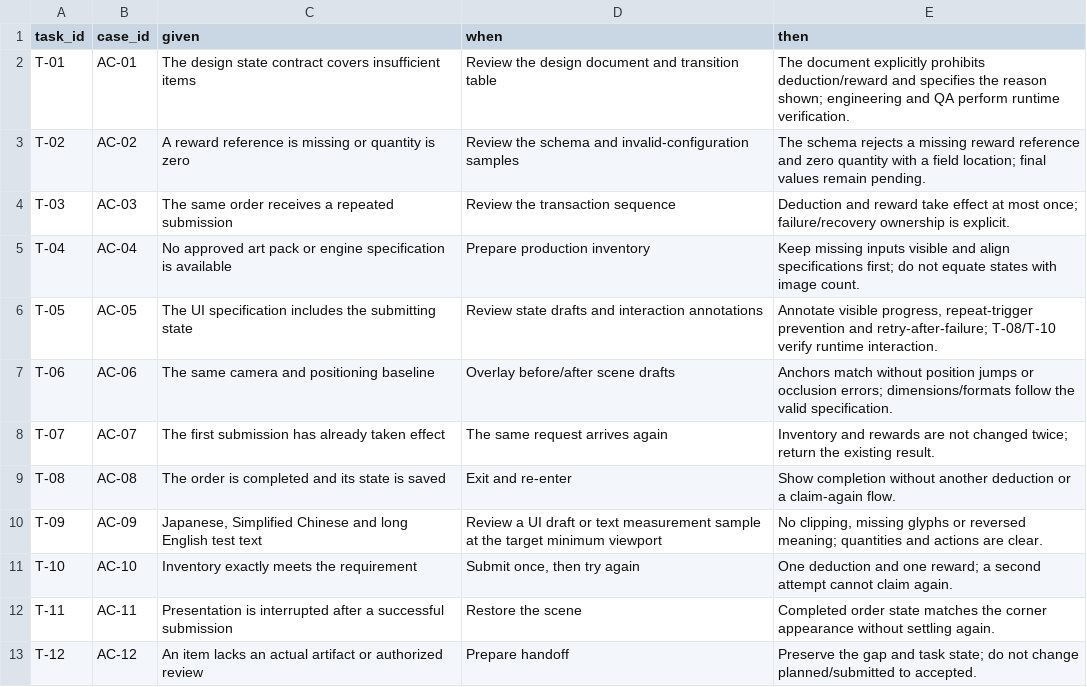
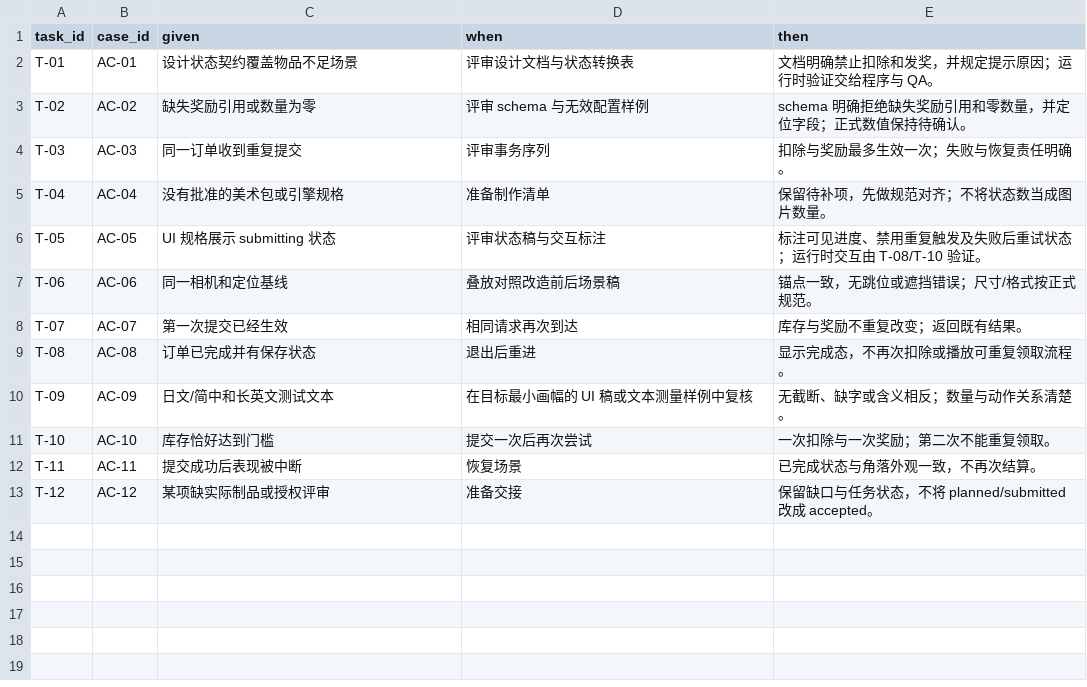
Before and after one commit to NewenergyEric/game-production-manager, a CSV file: case-studies/community-order/acceptance.csv, drawn as a sheet.

```diff
--- a/case-studies/community-order/acceptance.csv
+++ b/case-studies/community-order/acceptance.csv
@@ -1,13 +1,13 @@
 task_id,case_id,given,when,then
-T-01,AC-01,The design state contract covers insufficient items,Review the design document and transition table,The document explicitly prohibits deduction/reward and specifies the reason shown; engineering and QA perform runtime verification.
-T-02,AC-02,A reward reference is missing or quantity is zero,Review the schema and invalid-configuration samples,The schema rejects a missing reward reference and zero quantity with a field location; final values remain pending.
-T-03,AC-03,The same order receives a repeated submission,Review the transaction sequence,Deduction and reward take effect at most once; failure/recovery ownership is explicit.
-T-04,AC-04,No approved art pack or engine specification is available,Prepare production inventory,Keep missing inputs visible and align specifications first; do not equate states with image count.
-T-05,AC-05,The UI specification includes the submitting state,Review state drafts and interaction annotations,"Annotate visible progress, repeat-trigger prevention and retry-after-failure; T-08/T-10 verify runtime interaction."
-T-06,AC-06,The same camera and positioning baseline,Overlay before/after scene drafts,Anchors match without position jumps or occlusion errors; dimensions/formats follow the valid specification.
-T-07,AC-07,The first submission has already taken effect,The same request arrives again,Inventory and rewards are not changed twice; return the existing result.
-T-08,AC-08,The order is completed and its state is saved,Exit and re-enter,Show completion without another deduction or a claim-again flow.
-T-09,AC-09,"Japanese, Simplified Chinese and long English test text",Review a UI draft or text measurement sample at the target minimum viewport,"No clipping, missing glyphs or reversed meaning; quantities and actions are clear."
-T-10,AC-10,Inventory exactly meets the requirement,"Submit once, then try again",One deduction and one reward; a second attempt cannot claim again.
-T-11,AC-11,Presentation is interrupted after a successful submission,Restore the scene,Completed order state matches the corner appearance without settling again.
-T-12,AC-12,An item lacks an actual artifact or authorized review,Prepare handoff,Preserve the gap and task state; do not change planned/submitted to accepted.
+T-01,AC-01,设计状态契约覆盖物品不足场景,评审设计文档与状态转换表,文档明确禁止扣除和发奖，并规定提示原因；运行时验证交给程序与 QA。
+T-02,AC-02,缺失奖励引用或数量为零,评审 schema 与无效配置样例,schema 明确拒绝缺失奖励引用和零数量，并定位字段；正式数值保持待确认。
+T-03,AC-03,同一订单收到重复提交,评审事务序列,扣除与奖励最多生效一次；失败与恢复责任明确。
+T-04,AC-04,没有批准的美术包或引擎规格,准备制作清单,保留待补项，先做规范对齐；不将状态数当成图片数量。
+T-05,AC-05,UI 规格展示 submitting 状态,评审状态稿与交互标注,标注可见进度、禁用重复触发及失败后重试状态；运行时交互由 T-08/T-10 验证。
+T-06,AC-06,同一相机和定位基线,叠放对照改造前后场景稿,锚点一致，无跳位或遮挡错误；尺寸/格式按正式规范。
+T-07,AC-07,第一次提交已经生效,相同请求再次到达,库存与奖励不重复改变；返回既有结果。
+T-08,AC-08,订单已完成并有保存状态,退出后重进,显示完成态，不再次扣除或播放可重复领取流程。
+T-09,AC-09,日文/简中和长英文测试文本,在目标最小画幅的 UI 稿或文本测量样例中复核,无截断、缺字或含义相反；数量与动作关系清楚。
+T-10,AC-10,库存恰好达到门槛,提交一次后再次尝试,一次扣除与一次奖励；第二次不能重复领取。
+T-11,AC-11,提交成功后表现被中断,恢复场景,已完成状态与角落外观一致，不再次结算。
+T-12,AC-12,某项缺实际制品或授权评审,准备交接,保留缺口与任务状态，不将 planned/submitted 改成 accepted。
```
Also changed, not shown: case-studies/community-order/asset-bom.csv, case-studies/community-order/tasks.csv, 43 other files.
